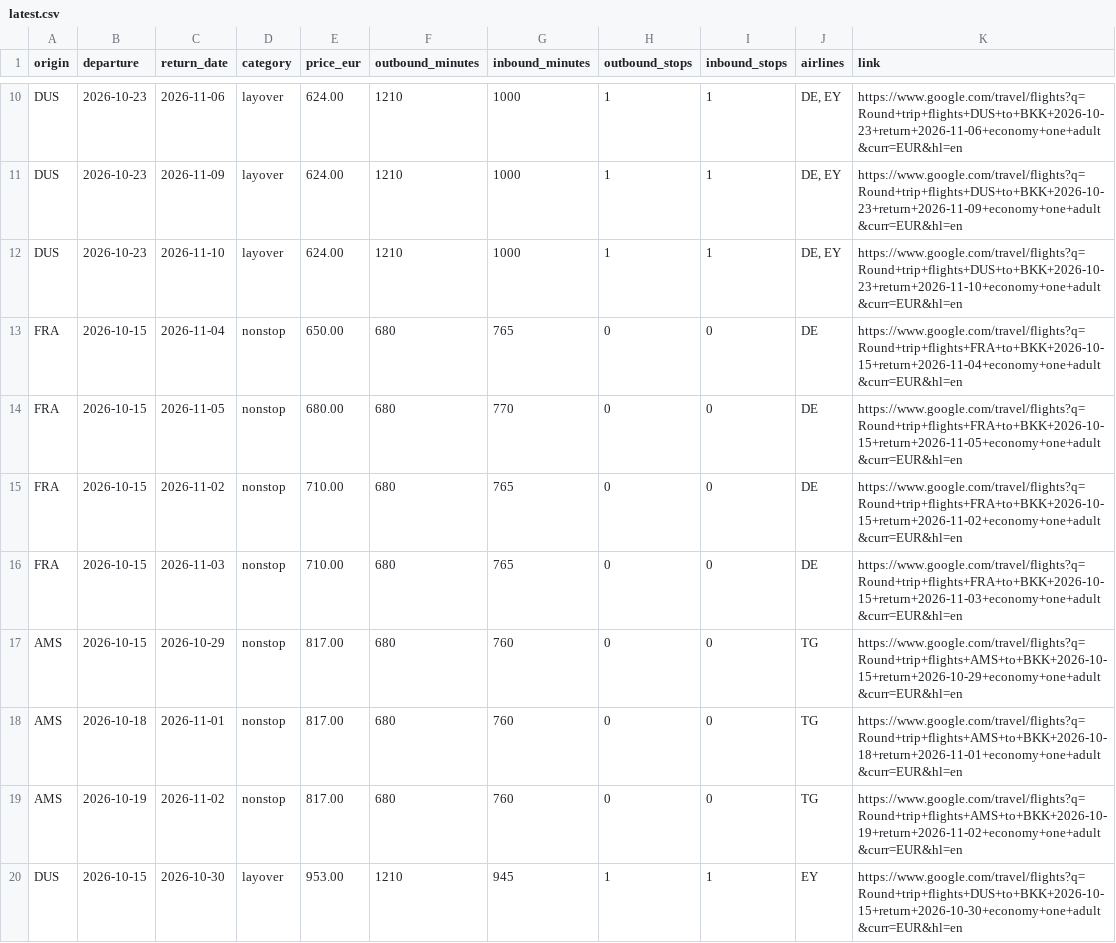
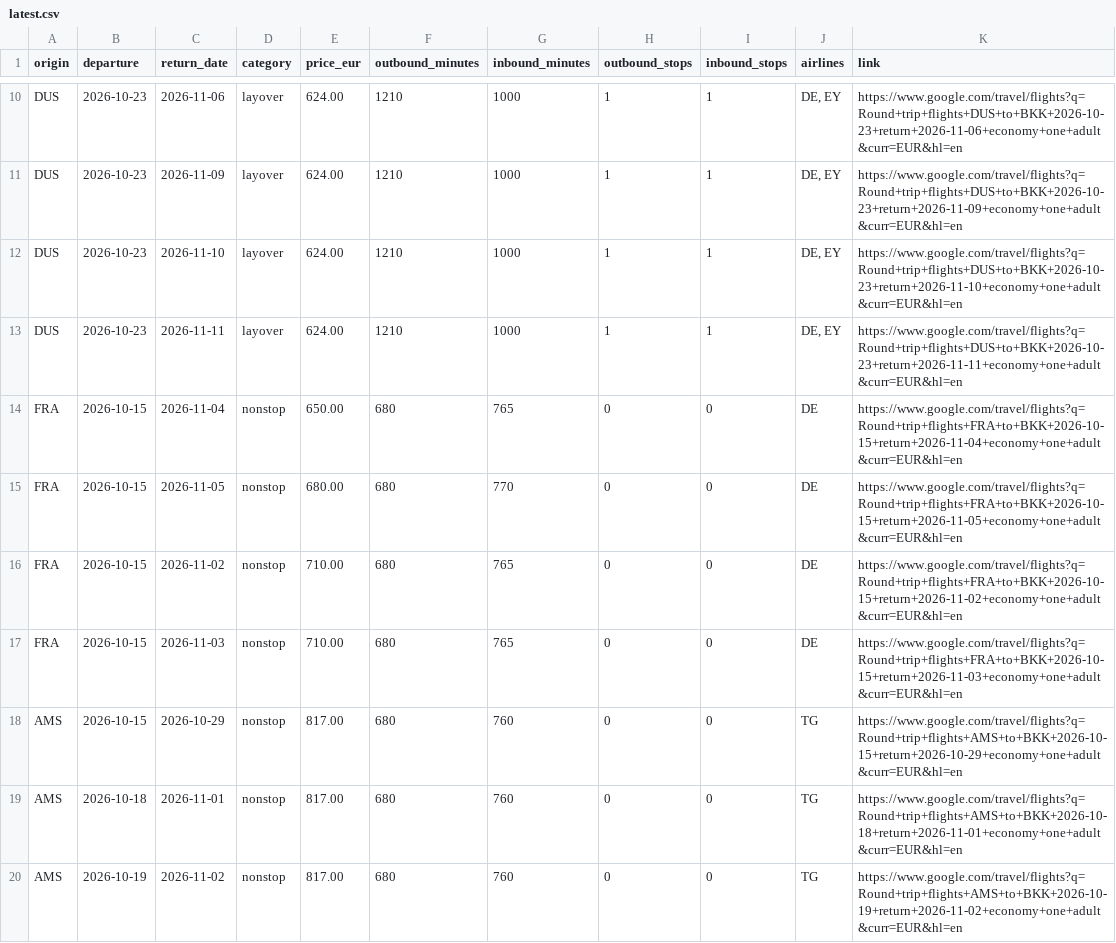
Before and after one commit to Fabiano225/flight-tracker, a CSV file: latest.csv, drawn as a sheet; only a part is shown, gaps mark what is left out; removed rows and columns are numbered as before the commit, all else as after; the diff names each change by its address in the sheet, - before the commit and + after, or states it on an @@ line.

```diff
--- a/latest.csv
+++ b/latest.csv
+row 13: DUS | 2026-10-23 | 2026-11-11 | layover | 624.00 | 1210 | 1000 | 1 | 1 | DE, EY | https://www.google.com/travel/flights?q=Round+trip+flights+DUS+to+BKK+2026-10-23+return+2026-11-11+economy+one+adult&curr=EUR&hl=en
-row 20: DUS | 2026-10-15 | 2026-10-30 | layover | 953.00 | 1210 | 945 | 1 | 1 | EY | https://www.google.com/travel/flights?q=Round+trip+flights+DUS+to+BKK+2026-10-15+return+2026-10-30+economy+one+adult&curr=EUR&hl=en
```
Also changed, not shown: 3 other files.
